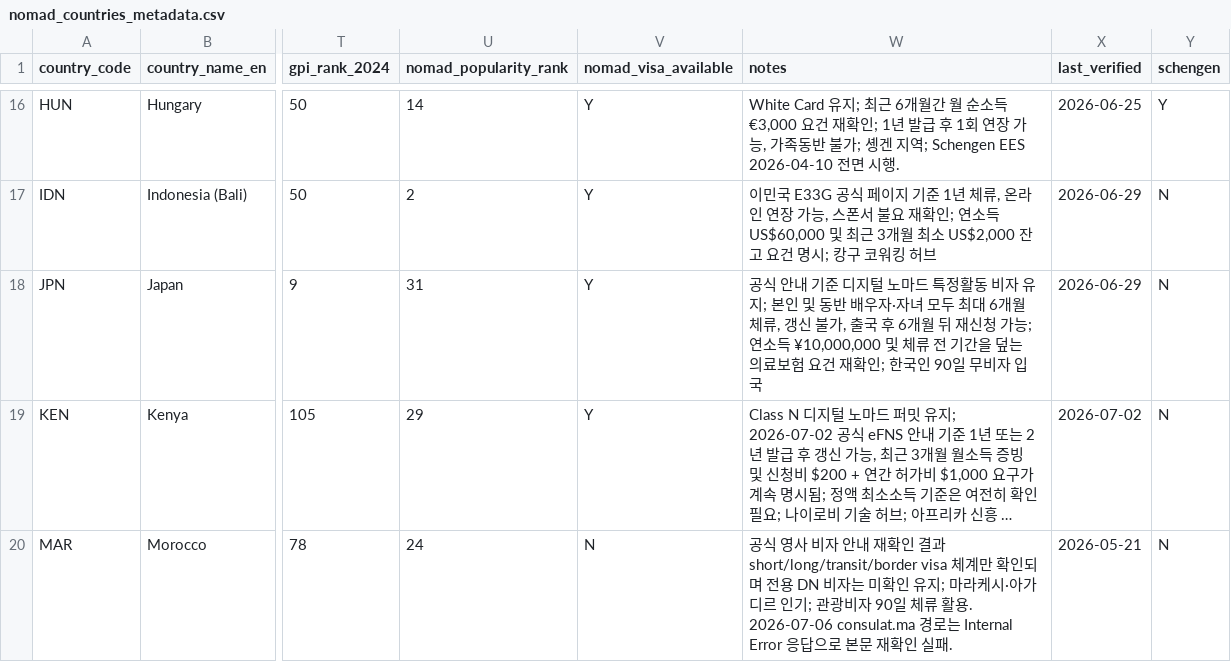
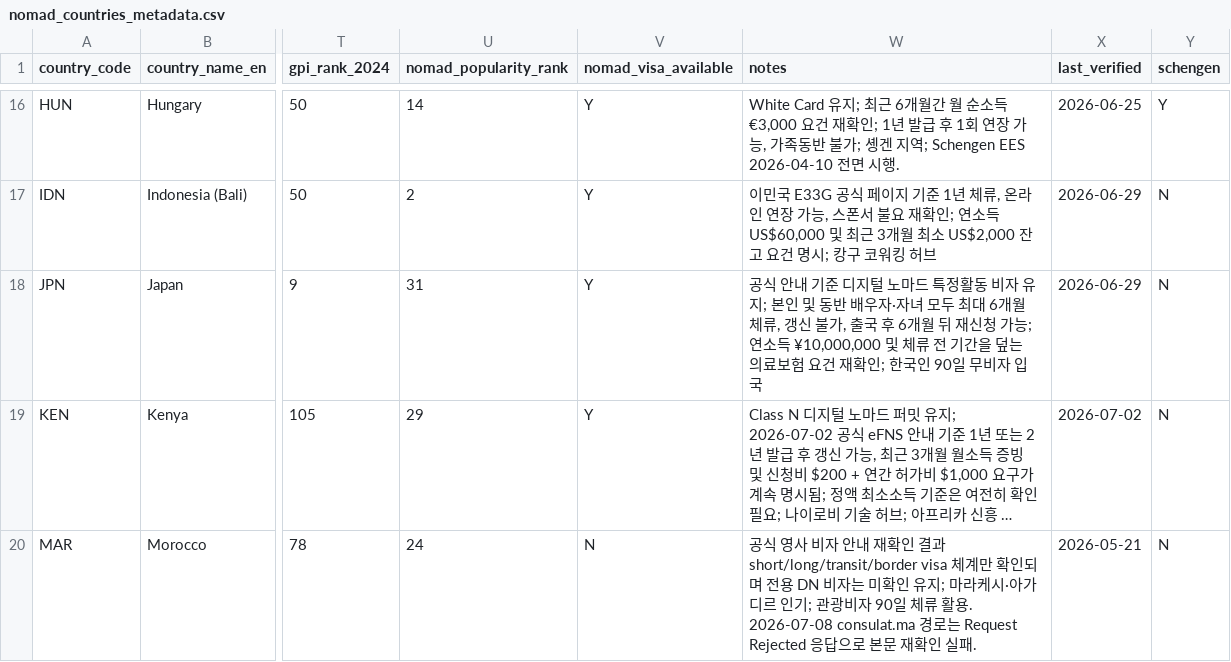
Before and after one commit to wingcraft-co/nnai, a CSV file: data/rawdata/nomad_countries_metadata.csv, drawn as a sheet; only a part is shown, gaps mark what is left out; long unchanged cells end in …; the diff covers the shown part only; the diff names each change by its address in the sheet, - before the commit and + after, or states it on an @@ line.

```diff
--- a/data/rawdata/nomad_countries_metadata.csv
+++ b/data/rawdata/nomad_countries_metadata.csv
-W20 (notes): …활용. 2026-07-06 consulat.ma 경로는 Internal Error 응답으로…
+W20 (notes): …활용. 2026-07-08 consulat.ma 경로는 Request Rejected 응답으로…
```
Also changed, not shown: 8 edited cells elsewhere in this file, data/rawdata/nomad_visa_relations.csv, 3 other files.
